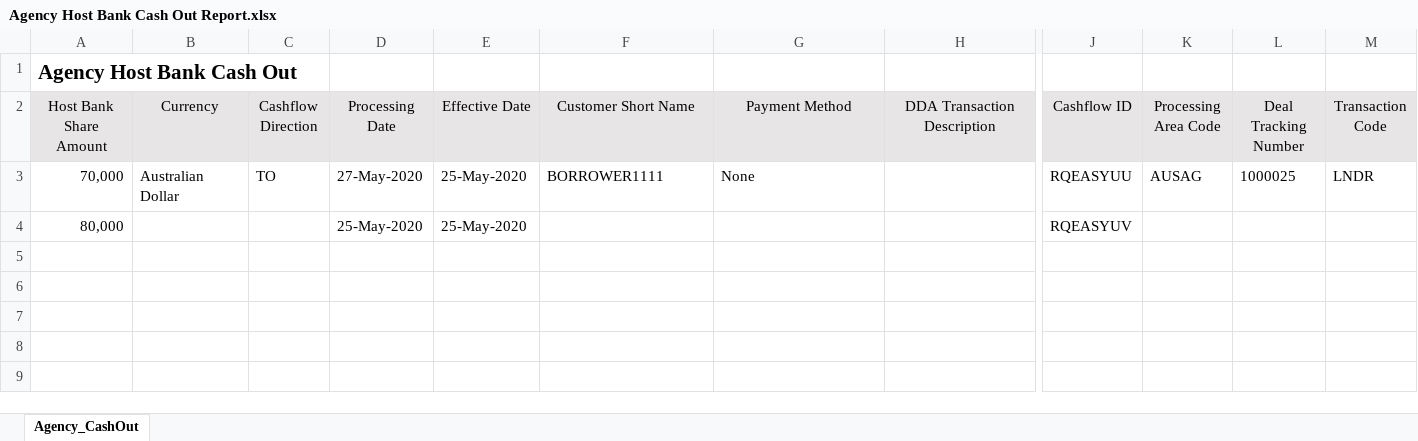
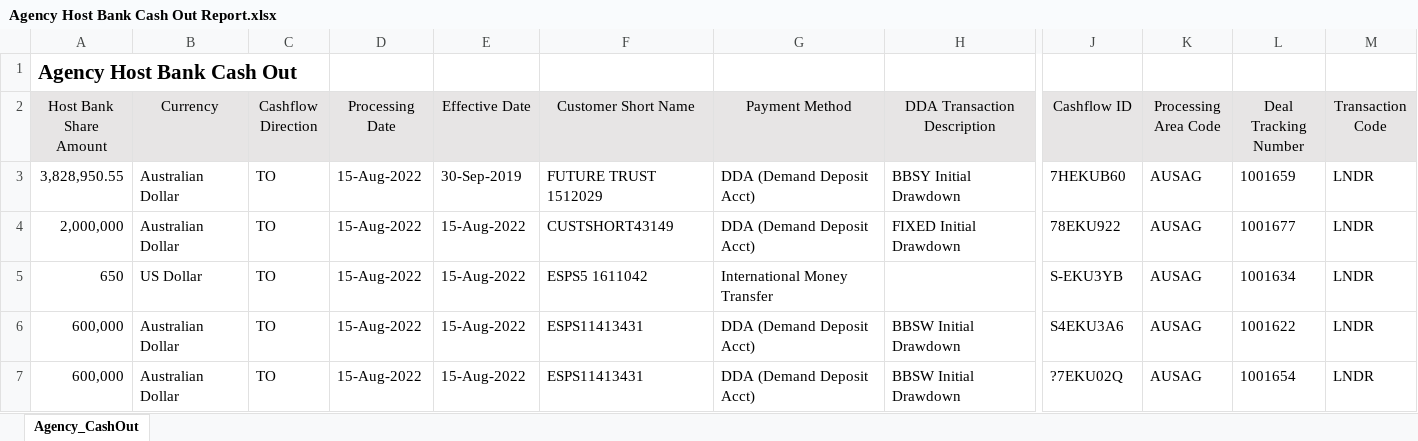
Before and after one commit to shirleenhong/automation-loan-application-cba, an Excel workbook: DataSet/Integration_DataSet/Extracts/DNR/DNR_Reports/Agency Host Bank Cash Out Report.xlsx, sheet Agency_CashOut, drawn as a sheet; only a part is shown, gaps mark what is left out; values as stored, in another font and other column widths than the file's, no borders; removed rows and columns are numbered as before the commit, all else as after; rows hold the shown columns only; the diff names each change by its address in the sheet, - before the commit and + after, or states it on an @@ line.

Commit message:
GDE-7933
- Add new column Loan_ProcessingDate in SC2_LoanDrawdown sheet and additional writing in excel sheet in Loan Drawdown keyword
- Add keyword for writing processing date in DNR sheet for Cognos filtering
- Merged and add keyword for payment report generation
- Remove duplicate keyword

```diff
--- a/DataSet/Integration_DataSet/Extracts/DNR/DNR_Reports/Agency Host Bank Cash Out Report.xlsx (sheet Agency_CashOut)
+++ b/DataSet/Integration_DataSet/Extracts/DNR/DNR_Reports/Agency Host Bank Cash Out Report.xlsx (sheet Agency_CashOut)
-row 3: 70,000 | Australian Dollar | TO | 27-May-2020 | 25-May-2020 | BORROWER1111 | None |  | RQEASYUU | AUSAG | 1000025 | LNDR
-row 4: 80,000 |  |  | 25-May-2020 | 25-May-2020 |  |  |  | RQEASYUV
+row 3: 3,828,950.55 | Australian Dollar | TO | 15-Aug-2022 | 30-Sep-2019 | FUTURE TRUST 1512029 | DDA (Demand Deposit Acct) | BBSY Initial Drawdown | 7HEKUB60 | AUSAG | 1001659 | LNDR
+row 4: 2,000,000 | Australian Dollar | TO | 15-Aug-2022 | 15-Aug-2022 | CUSTSHORT43149 | DDA (Demand Deposit Acct) | FIXED Initial Drawdown | 78EKU922 | AUSAG | 1001677 | LNDR
+row 5: 650 | US Dollar | TO | 15-Aug-2022 | 15-Aug-2022 | ESPS5 1611042 | International Money Transfer |  | S-EKU3YB | AUSAG | 1001634 | LNDR
+row 6: 600,000 | Australian Dollar | TO | 15-Aug-2022 | 15-Aug-2022 | ESPS11413431 | DDA (Demand Deposit Acct) | BBSW Initial Drawdown | S4EKU3A6 | AUSAG | 1001622 | LNDR
+row 7: 600,000 | Australian Dollar | TO | 15-Aug-2022 | 15-Aug-2022 | ESPS11413431 | DDA (Demand Deposit Acct) | BBSW Initial Drawdown | ?7EKU02Q | AUSAG | 1001654 | LNDR
```
Also changed, not shown: DataSet/Integration_DataSet/Extracts/DNR/DNR_Dataset_AU.xlsx, 5 other files.
